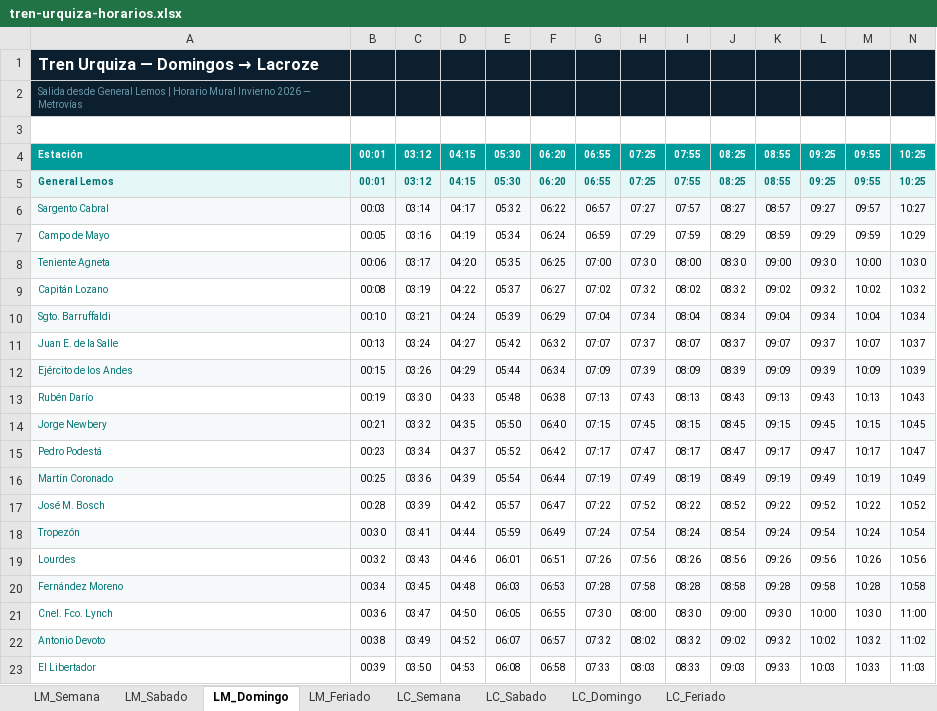
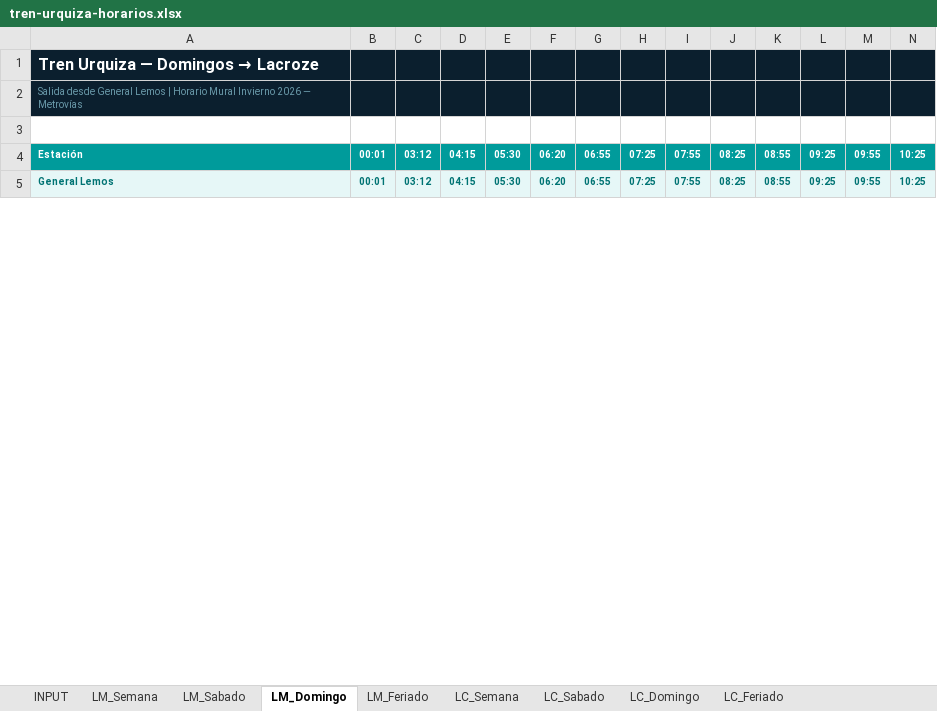
Before and after one commit to cogsagainstdamachine/tren-urquiza, an Excel workbook: tren-urquiza-horarios.xlsx, sheet LM_Domingo, drawn as a sheet; only a part is shown; values as stored, in another font and other column widths than the file's, no borders; charts and pictures not drawn; removed rows and columns are numbered as before the commit, all else as after; rows hold the shown columns only; the diff covers the shown part only; the diff names each change by its address in the sheet, - before the commit and + after, or states it on an @@ line.

```diff
--- a/tren-urquiza-horarios.xlsx (sheet LM_Domingo)
+++ b/tren-urquiza-horarios.xlsx (sheet LM_Domingo)
+sheet tab: INPUT
-row 6: Sargento Cabral | 00:03 | 03:14 | 04:17 | 05:32 | 06:22 | 06:57 | 07:27 | 07:57 | 08:27 | 08:57 | 09:27 | 09:57 | 10:27
-row 7: Campo de Mayo | 00:05 | 03:16 | 04:19 | 05:34 | 06:24 | 06:59 | 07:29 | 07:59 | 08:29 | 08:59 | 09:29 | 09:59 | 10:29
-row 8: Teniente Agneta | 00:06 | 03:17 | 04:20 | 05:35 | 06:25 | 07:00 | 07:30 | 08:00 | 08:30 | 09:00 | 09:30 | 10:00 | 10:30
-row 9: Capitán Lozano | 00:08 | 03:19 | 04:22 | 05:37 | 06:27 | 07:02 | 07:32 | 08:02 | 08:32 | 09:02 | 09:32 | 10:02 | 10:32
-row 10: Sgto. Barruffaldi | 00:10 | 03:21 | 04:24 | 05:39 | 06:29 | 07:04 | 07:34 | 08:04 | 08:34 | 09:04 | 09:34 | 10:04 | 10:34
-row 11: Juan E. de la Salle | 00:13 | 03:24 | 04:27 | 05:42 | 06:32 | 07:07 | 07:37 | 08:07 | 08:37 | 09:07 | 09:37 | 10:07 | 10:37
-row 12: Ejército de los Andes | 00:15 | 03:26 | 04:29 | 05:44 | 06:34 | 07:09 | 07:39 | 08:09 | 08:39 | 09:09 | 09:39 | 10:09 | 10:39
-row 13: Rubén Darío | 00:19 | 03:30 | 04:33 | 05:48 | 06:38 | 07:13 | 07:43 | 08:13 | 08:43 | 09:13 | 09:43 | 10:13 | 10:43
-row 14: Jorge Newbery | 00:21 | 03:32 | 04:35 | 05:50 | 06:40 | 07:15 | 07:45 | 08:15 | 08:45 | 09:15 | 09:45 | 10:15 | 10:45
-row 15: Pedro Podestá | 00:23 | 03:34 | 04:37 | 05:52 | 06:42 | 07:17 | 07:47 | 08:17 | 08:47 | 09:17 | 09:47 | 10:17 | 10:47
-row 16: Martín Coronado | 00:25 | 03:36 | 04:39 | 05:54 | 06:44 | 07:19 | 07:49 | 08:19 | 08:49 | 09:19 | 09:49 | 10:19 | 10:49
-row 17: José M. Bosch | 00:28 | 03:39 | 04:42 | 05:57 | 06:47 | 07:22 | 07:52 | 08:22 | 08:52 | 09:22 | 09:52 | 10:22 | 10:52
-row 18: Tropezón | 00:30 | 03:41 | 04:44 | 05:59 | 06:49 | 07:24 | 07:54 | 08:24 | 08:54 | 09:24 | 09:54 | 10:24 | 10:54
-row 19: Lourdes | 00:32 | 03:43 | 04:46 | 06:01 | 06:51 | 07:26 | 07:56 | 08:26 | 08:56 | 09:26 | 09:56 | 10:26 | 10:56
-row 20: Fernández Moreno | 00:34 | 03:45 | 04:48 | 06:03 | 06:53 | 07:28 | 07:58 | 08:28 | 08:58 | 09:28 | 09:58 | 10:28 | 10:58
-row 21: Cnel. Fco. Lynch | 00:36 | 03:47 | 04:50 | 06:05 | 06:55 | 07:30 | 08:00 | 08:30 | 09:00 | 09:30 | 10:00 | 10:30 | 11:00
-row 22: Antonio Devoto | 00:38 | 03:49 | 04:52 | 06:07 | 06:57 | 07:32 | 08:02 | 08:32 | 09:02 | 09:32 | 10:02 | 10:32 | 11:02
-row 23: El Libertador | 00:39 | 03:50 | 04:53 | 06:08 | 06:58 | 07:33 | 08:03 | 08:33 | 09:03 | 09:33 | 10:03 | 10:33 | 11:03
```
Also changed, not shown: 22 added rows and 4 removed rows elsewhere in this sheet, sheet LM_Semana, sheet LC_Semana, sheet LC_Sabado, sheet LM_Sabado, sheet LC_Feriado, sheet LC_Domingo, 1 more sheet, charts or pictures, 2 other files.
